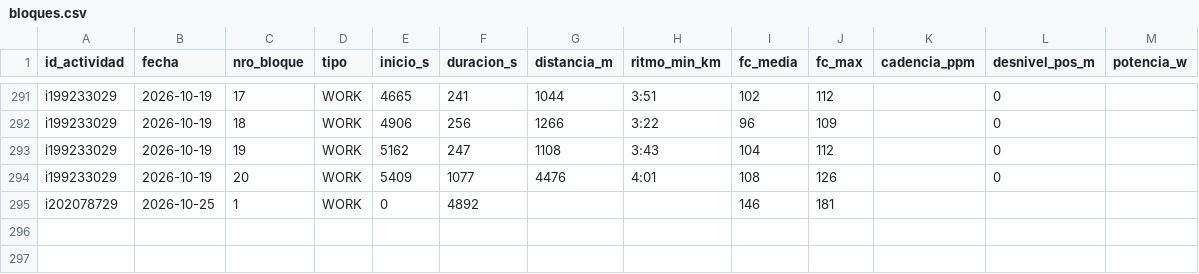
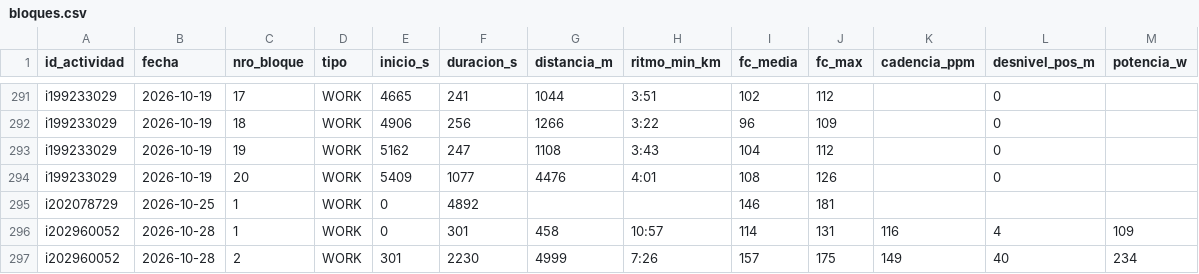
Before and after one commit to jpzingoni/stats-training, a CSV file: datos/bloques.csv, drawn as a sheet; only a part is shown, gaps mark what is left out.

```diff
--- a/datos/bloques.csv
+++ b/datos/bloques.csv
@@ -295 +295,3 @@ i199233029,2026-10-19,20,WORK,5409,1077,4476,4:01,108,126,,0,
 i202078729,2026-10-25,1,WORK,0,4892,,,146,181,,,
+i202960052,2026-10-28,1,WORK,0,301,458,10:57,114,131,116,4,109
+i202960052,2026-10-28,2,WORK,301,2230,4999,7:26,157,175,149,40,234
```
Also changed, not shown: datos/actividades.csv, datos/bienestar.csv, 4 other files.
